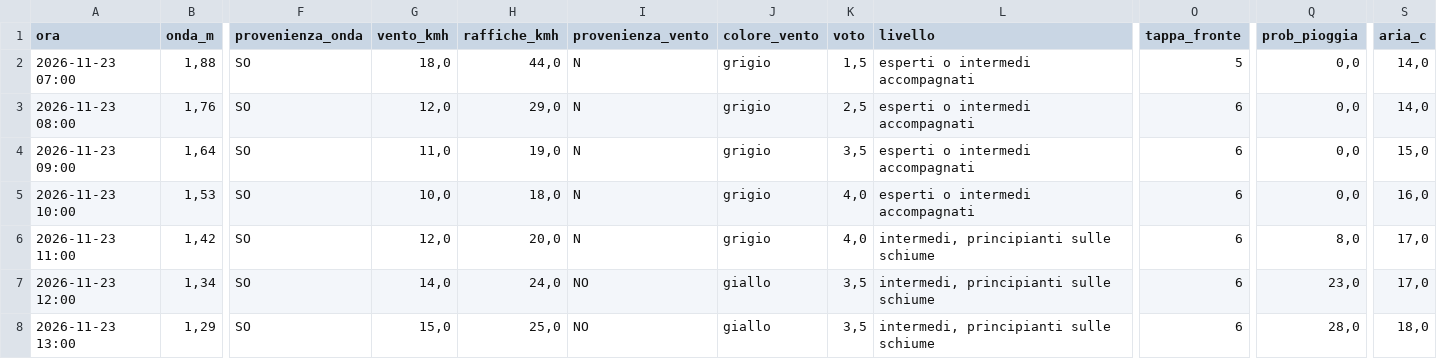
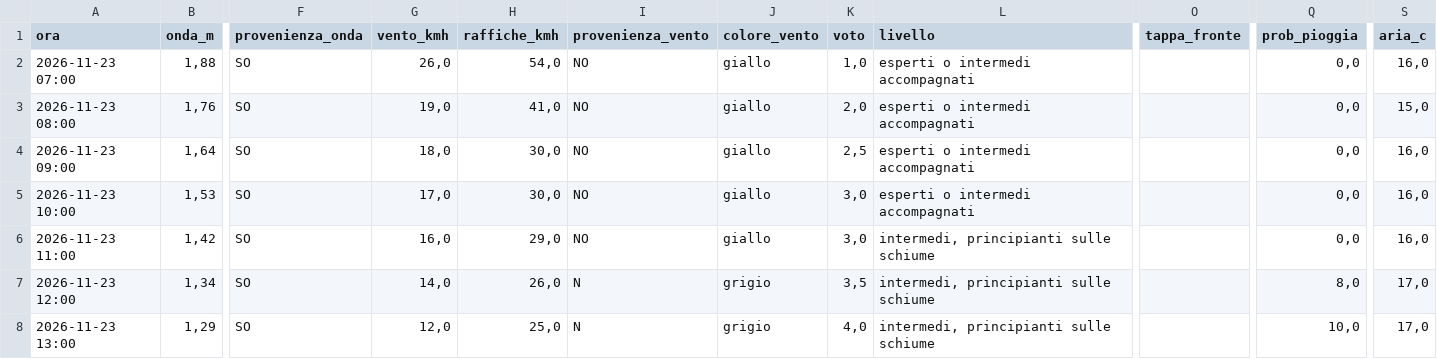
Before and after one commit to enricomariacaporossi/surf-lazio, a CSV file: data/settimana_secret-spot.csv, drawn as a sheet; only a part is shown, gaps mark what is left out; the diff covers the shown part only; the diff names each change by its address in the sheet, - before the commit and + after, or states it on an @@ line.

```diff
--- a/data/settimana_secret-spot.csv
+++ b/data/settimana_secret-spot.csv
-G2 (vento_kmh): 18,0
+G2 (vento_kmh): 26,0
-H2 (raffiche_kmh): 44,0
+H2 (raffiche_kmh): 54,0
-I2:I6 (provenienza_vento): N
+I2:I6 (provenienza_vento): NO
-J2:J6 (colore_vento): grigio
+J2:J6 (colore_vento): giallo
-K2 (voto): 1,5
+K2 (voto): 1,0
-O2 (tappa_fronte): 5
+O2 (tappa_fronte): (empty)
-S2 (aria_c): 14,0
+S2 (aria_c): 16,0
-G3 (vento_kmh): 12,0
+G3 (vento_kmh): 19,0
-H3 (raffiche_kmh): 29,0
+H3 (raffiche_kmh): 41,0
-K3 (voto): 2,5
+K3 (voto): 2,0
-O3:O8 (tappa_fronte): 6
+O3:O8 (tappa_fronte): (empty)
-S3 (aria_c): 14,0
+S3 (aria_c): 15,0
-G4 (vento_kmh): 11,0
+G4 (vento_kmh): 18,0
-H4 (raffiche_kmh): 19,0
+H4 (raffiche_kmh): 30,0
-K4 (voto): 3,5
+K4 (voto): 2,5
-S4 (aria_c): 15,0
+S4 (aria_c): 16,0
-G5 (vento_kmh): 10,0
+G5 (vento_kmh): 17,0
-H5 (raffiche_kmh): 18,0
+H5 (raffiche_kmh): 30,0
-K5:K6 (voto): 4,0
+K5:K6 (voto): 3,0
-G6 (vento_kmh): 12,0
+G6 (vento_kmh): 16,0
-H6 (raffiche_kmh): 20,0
+H6 (raffiche_kmh): 29,0
-Q6 (prob_pioggia): 8,0
+Q6 (prob_pioggia): 0,0
-S6 (aria_c): 17,0
+S6 (aria_c): 16,0
-H7 (raffiche_kmh): 24,0
+H7 (raffiche_kmh): 26,0
-I7:I8 (provenienza_vento): NO
+I7:I8 (provenienza_vento): N
-J7:J8 (colore_vento): giallo
+J7:J8 (colore_vento): grigio
-Q7 (prob_pioggia): 23,0
+Q7 (prob_pioggia): 8,0
-G8 (vento_kmh): 15,0
+G8 (vento_kmh): 12,0
-K8 (voto): 3,5
+K8 (voto): 4,0
-Q8 (prob_pioggia): 28,0
+Q8 (prob_pioggia): 10,0
-S8 (aria_c): 18,0
+S8 (aria_c): 17,0
```
Also changed, not shown: 135 edited cells elsewhere in this file, data/settimana_fregene.csv, 3 other files.
